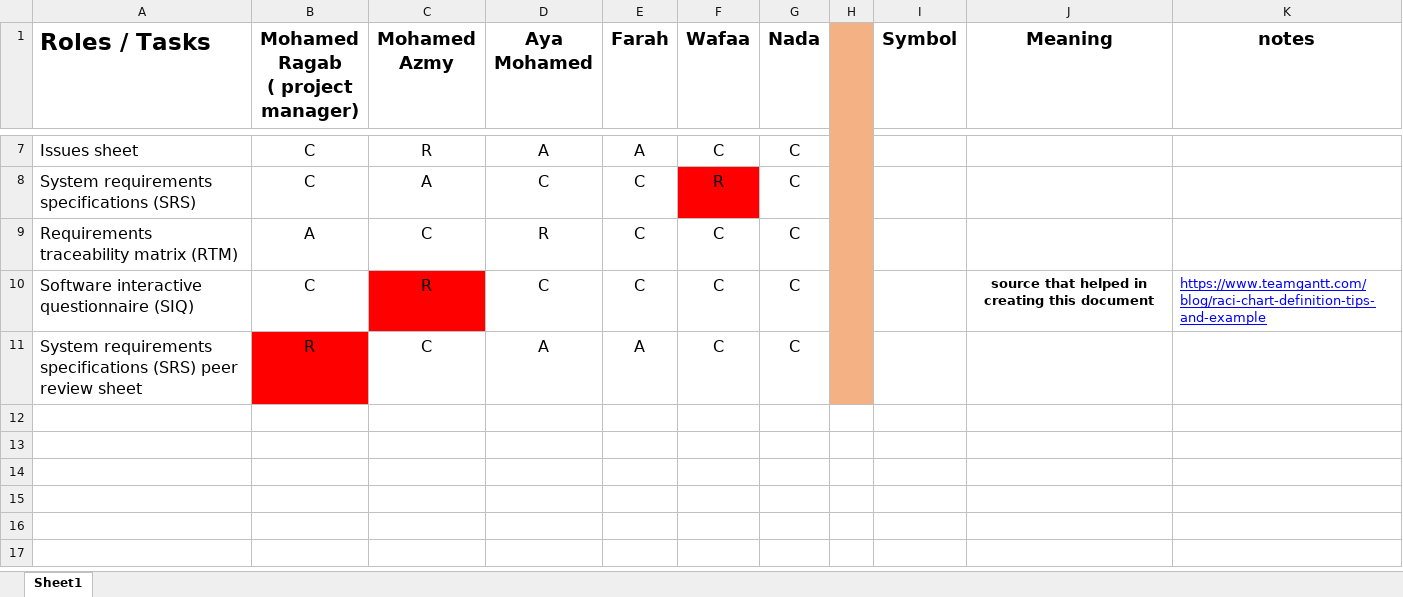
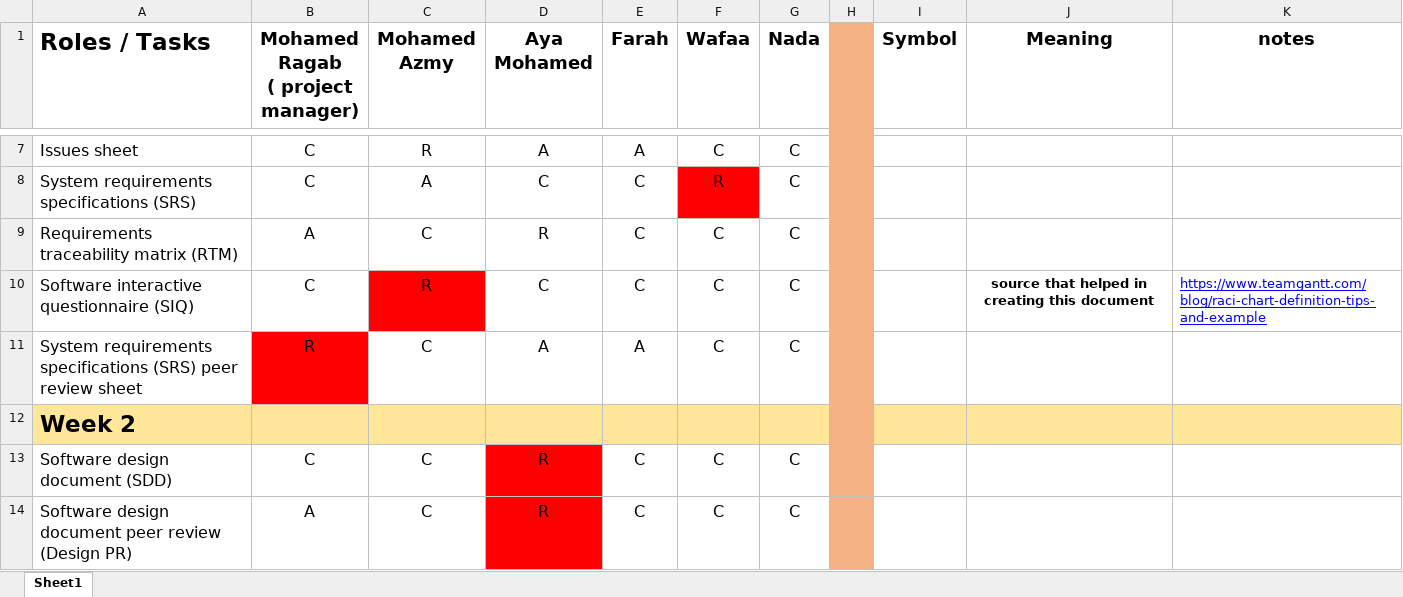
Before and after one commit to AyaMohamed/Learning-hub, an Excel workbook: Lhub_RACI.xlsx, sheet Sheet1, drawn as a sheet; only a part is shown, gaps mark what is left out; values as stored, in another font and other column widths than the file's, no borders; conditional formats not drawn; the diff names each change by its address in the sheet, - before the commit and + after, or states it on an @@ line.

Commit message:
added milestone 2 roles

```diff
--- a/Lhub_RACI.xlsx (sheet Sheet1)
+++ b/Lhub_RACI.xlsx (sheet Sheet1)
+row 12: Week 2
+row 13: Software design document (SDD) | C | C | R | C | C | C
+row 14: Software design document peer review (Design PR) | A | C | R | C | C | C
```
